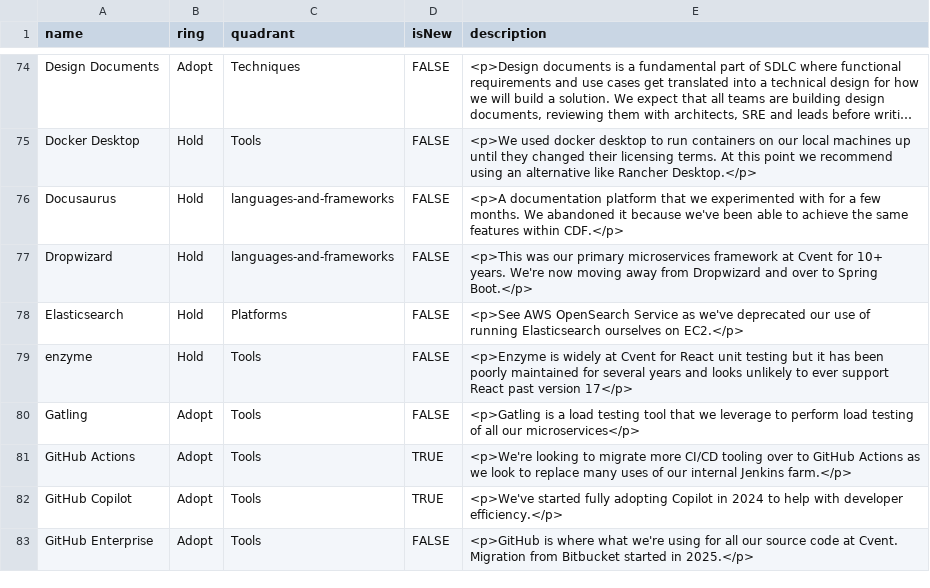
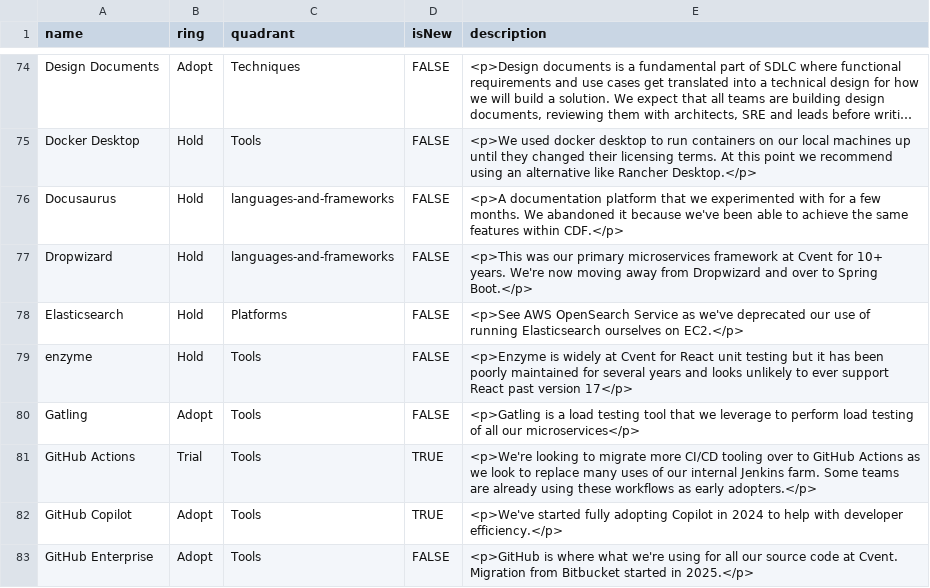
Before and after one commit to cvent/radar, a CSV file: cvent-technology-radar.csv, drawn as a sheet; only a part is shown, gaps mark what is left out; long unchanged cells end in ….

Commit message:
PR feedback

```diff
--- a/cvent-technology-radar.csv
+++ b/cvent-technology-radar.csv
@@ -80,3 +80,3 @@ enzyme,Hold,Tools,FALSE,"<p>Enzyme is widely at Cvent for React unit testing but
 Gatling,Adopt,Tools,FALSE,"<p>Gatling is a load testing tool that we leverage to perform load testing of all our microservices</p>"
-GitHub Actions,Adopt,Tools,TRUE,"<p>We're looking to migrate more CI/CD tooling over to GitHub Actions as we look to replace many uses of our internal Jenkins farm.</p>"
+GitHub Actions,Trial,Tools,TRUE,"<p>We're looking to migrate more CI/CD tooling over to GitHub Actions as we look to replace many uses of our internal Jenkins farm. Some teams are already using these workflows as early adopters.</p>"
 GitHub Copilot,Adopt,Tools,TRUE,"<p>We've started fully adopting Copilot in 2024 to help with developer efficiency.</p>"
```
